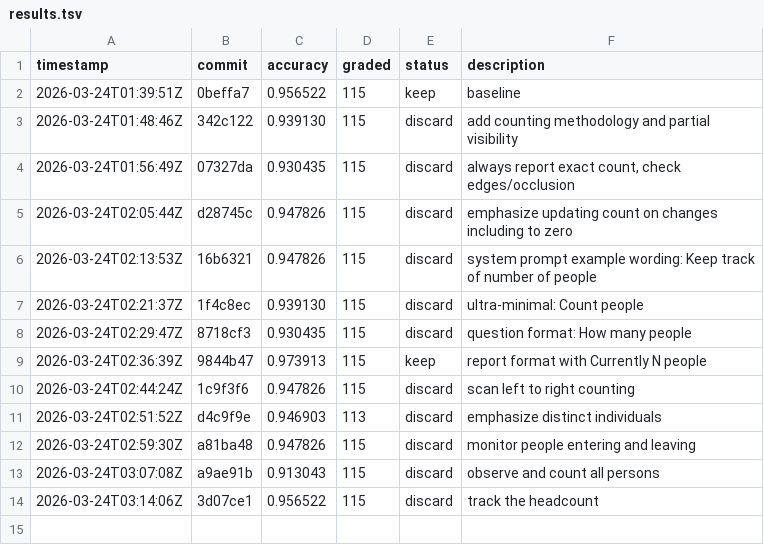
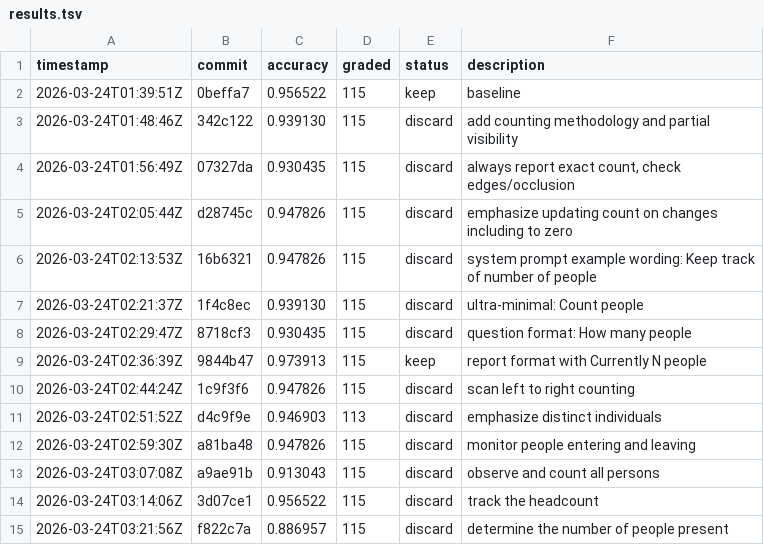
Before and after one commit to Clamepending/videomemory, a TSV file: prompt_hustle/results.tsv, drawn as a sheet; the diff names each change by its address in the sheet, - before the commit and + after, or states it on an @@ line.

Commit message:
results: discard determine the number of people present (0.886957)

```diff
--- a/prompt_hustle/results.tsv
+++ b/prompt_hustle/results.tsv
+row 15: 2026-03-24T03:21:56Z | f822c7a | 0.886957 | 115 | discard | determine the number of people present
```
Also changed, not shown: 1 other file.
